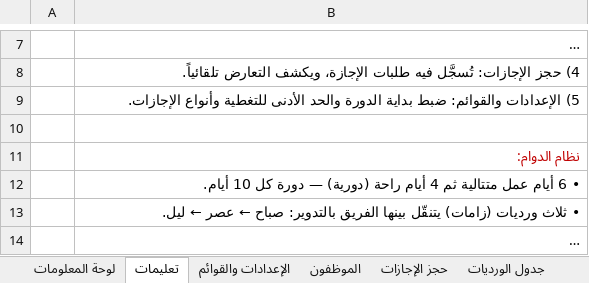
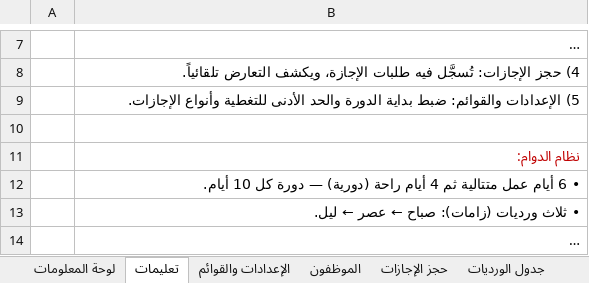
Before and after one commit to Fahadqtr/ghost, an Excel workbook: جدول_الورديات_وحجز_الإجازات.xlsx, sheet تعليمات, drawn as a sheet; only a part is shown, gaps mark what is left out; long unchanged cells end in …; values as stored, in another font and other column widths than the file's, no borders; the diff covers the shown part only; the diff names each change by its address in the sheet, - before the commit and + after, or states it on an @@ line.

```diff
--- a/جدول_الورديات_وحجز_الإجازات.xlsx (sheet تعليمات)
+++ b/جدول_الورديات_وحجز_الإجازات.xlsx (sheet تعليمات)
-B13: …ثلاث ورديات (زامات) يتنقّل بينها الفريق بالتدوير: صباح ←…
+B13: …ثلاث ورديات (زامات): صباح ←…
```
Also changed, not shown: 2 edited cells elsewhere in this sheet, sheet جدول الورديات, sheet لوحة المعلومات, 1 other file.
